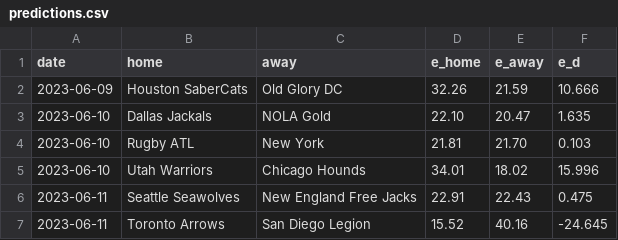
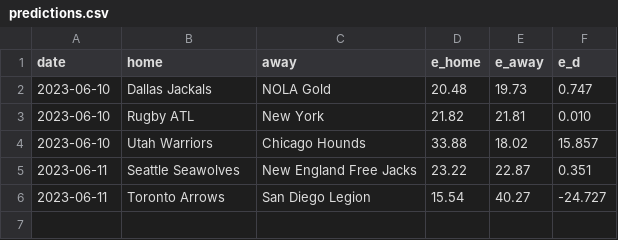
Before and after one commit to octonion/rugby, a CSV file: major_league/sos/predictions.csv, drawn as a sheet.

Commit message:
Major League Rugby update.

```diff
--- a/major_league/sos/predictions.csv
+++ b/major_league/sos/predictions.csv
@@ -1,7 +1,6 @@
 date,home,away,e_home,e_away,e_d
-2023-06-09,Houston SaberCats,Old Glory DC,32.26,21.59,10.666
-2023-06-10,Dallas Jackals,NOLA Gold,22.10,20.47,1.635
-2023-06-10,Rugby ATL,New York,21.81,21.70,0.103
-2023-06-10,Utah Warriors,Chicago Hounds,34.01,18.02,15.996
-2023-06-11,Seattle Seawolves,New England Free Jacks,22.91,22.43,0.475
-2023-06-11,Toronto Arrows,San Diego Legion,15.52,40.16,-24.645
+2023-06-10,Dallas Jackals,NOLA Gold,20.48,19.73,0.747
+2023-06-10,Rugby ATL,New York,21.82,21.81,0.010
+2023-06-10,Utah Warriors,Chicago Hounds,33.88,18.02,15.857
+2023-06-11,Seattle Seawolves,New England Free Jacks,23.22,22.87,0.351
+2023-06-11,Toronto Arrows,San Diego Legion,15.54,40.27,-24.727
```
Also changed, not shown: major_league/csv/ml-2023.csv, major_league/sos/current_ranking.csv, 3 other files.
